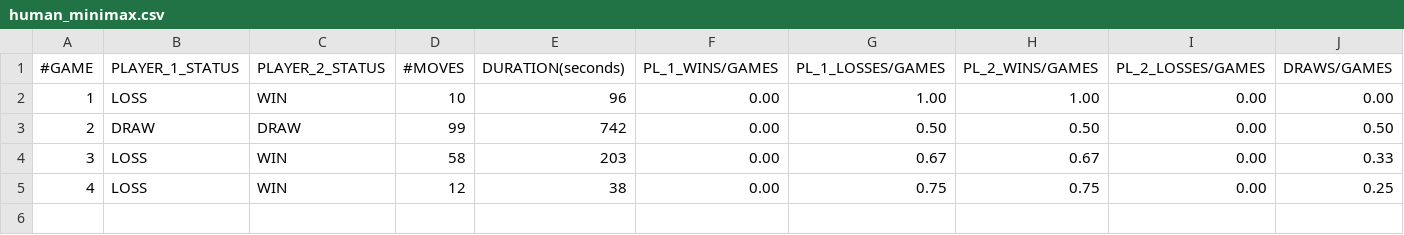
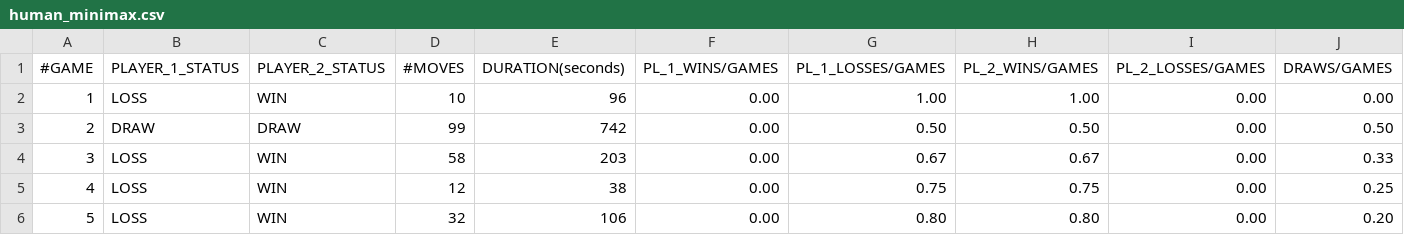
Before and after one commit to matteonaccarato/chess, a CSV file: GameData/human_minimax.csv, drawn as a sheet.

```diff
--- a/GameData/human_minimax.csv
+++ b/GameData/human_minimax.csv
@@ -5 +5,2 @@
 4,LOSS,WIN,12,38,0.00,0.75,0.75,0.00,0.25
+5,LOSS,WIN,32,106,0.00,0.80,0.80,0.00,0.20
```
Also changed, not shown: 5 other files.
